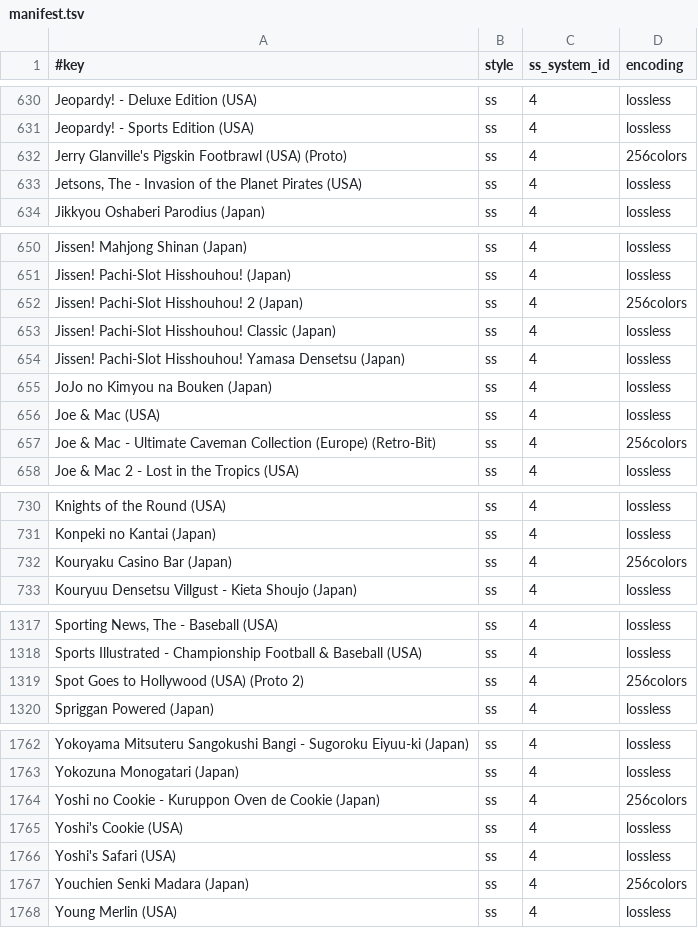
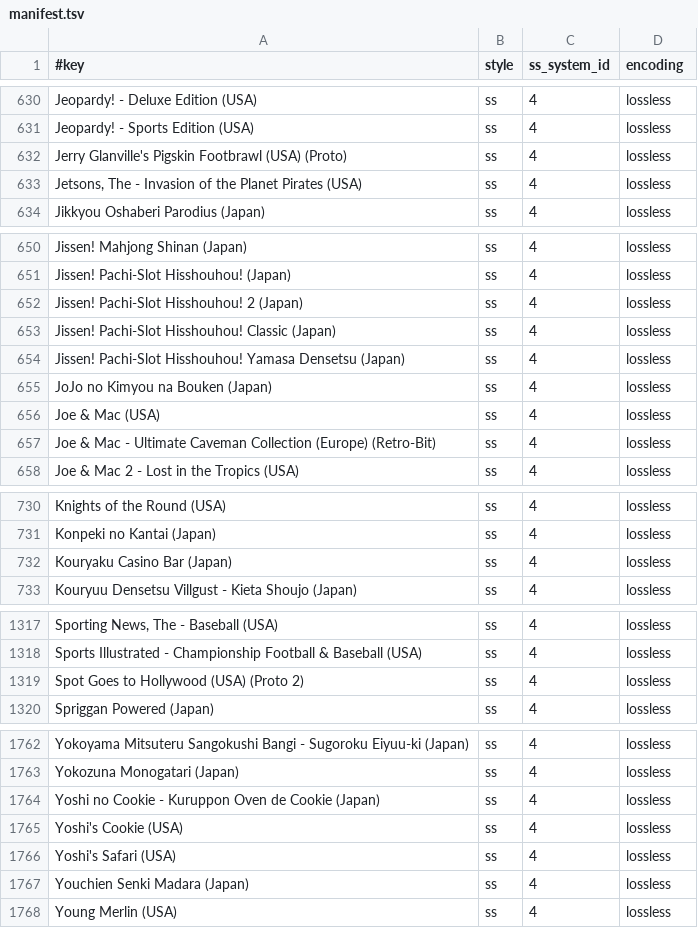
Before and after one commit to chipster6502/artworkdb-nintendo-consoles, a TSV file: docs/SNES/Screenshots/manifest.tsv, drawn as a sheet; only a part is shown, gaps mark what is left out; the diff covers the shown part only.

```diff
--- a/docs/SNES/Screenshots/manifest.tsv
+++ b/docs/SNES/Screenshots/manifest.tsv
@@ -631,3 +631,3 @@ Jeopardy! - Deluxe Edition (USA)	ss	4	lossless
 Jeopardy! - Sports Edition (USA)	ss	4	lossless
-Jerry Glanville's Pigskin Footbrawl (USA) (Proto)	ss	4	256colors
+Jerry Glanville's Pigskin Footbrawl (USA) (Proto)	ss	4	lossless
 Jetsons, The - Invasion of the Planet Pirates (USA)	ss	4	lossless
@@ -651,3 +651,3 @@ Jissen! Mahjong Shinan (Japan)	ss	4	lossless
 Jissen! Pachi-Slot Hisshouhou! (Japan)	ss	4	lossless
-Jissen! Pachi-Slot Hisshouhou! 2 (Japan)	ss	4	256colors
+Jissen! Pachi-Slot Hisshouhou! 2 (Japan)	ss	4	lossless
 Jissen! Pachi-Slot Hisshouhou! Classic (Japan)	ss	4	lossless
@@ -656,3 +656,3 @@ JoJo no Kimyou na Bouken (Japan)	ss	4	lossless
 Joe & Mac (USA)	ss	4	lossless
-Joe & Mac - Ultimate Caveman Collection (Europe) (Retro-Bit)	ss	4	256colors
+Joe & Mac - Ultimate Caveman Collection (Europe) (Retro-Bit)	ss	4	lossless
 Joe & Mac 2 - Lost in the Tropics (USA)	ss	4	lossless
@@ -731,3 +731,3 @@ Knights of the Round (USA)	ss	4	lossless
 Konpeki no Kantai (Japan)	ss	4	lossless
-Kouryaku Casino Bar (Japan)	ss	4	256colors
+Kouryaku Casino Bar (Japan)	ss	4	lossless
 Kouryuu Densetsu Villgust - Kieta Shoujo (Japan)	ss	4	lossless
@@ -1318,3 +1318,3 @@ Sporting News, The - Baseball (USA)	ss	4	lossless
 Sports Illustrated - Championship Football & Baseball (USA)	ss	4	lossless
-Spot Goes to Hollywood (USA) (Proto 2)	ss	4	256colors
+Spot Goes to Hollywood (USA) (Proto 2)	ss	4	lossless
 Spriggan Powered (Japan)	ss	4	lossless
@@ -1763,6 +1763,6 @@ Yokoyama Mitsuteru Sangokushi Bangi - Sugoroku Eiyuu-ki (Japan)	ss	4	lossless
 Yokozuna Monogatari (Japan)	ss	4	lossless
-Yoshi no Cookie - Kuruppon Oven de Cookie (Japan)	ss	4	256colors
+Yoshi no Cookie - Kuruppon Oven de Cookie (Japan)	ss	4	lossless
 Yoshi's Cookie (USA)	ss	4	lossless
 Yoshi's Safari (USA)	ss	4	lossless
-Youchien Senki Madara (Japan)	ss	4	256colors
+Youchien Senki Madara (Japan)	ss	4	lossless
 Young Merlin (USA)	ss	4	lossless
```
Also changed, not shown: 2 edited cells elsewhere in this file, 9 other files.
